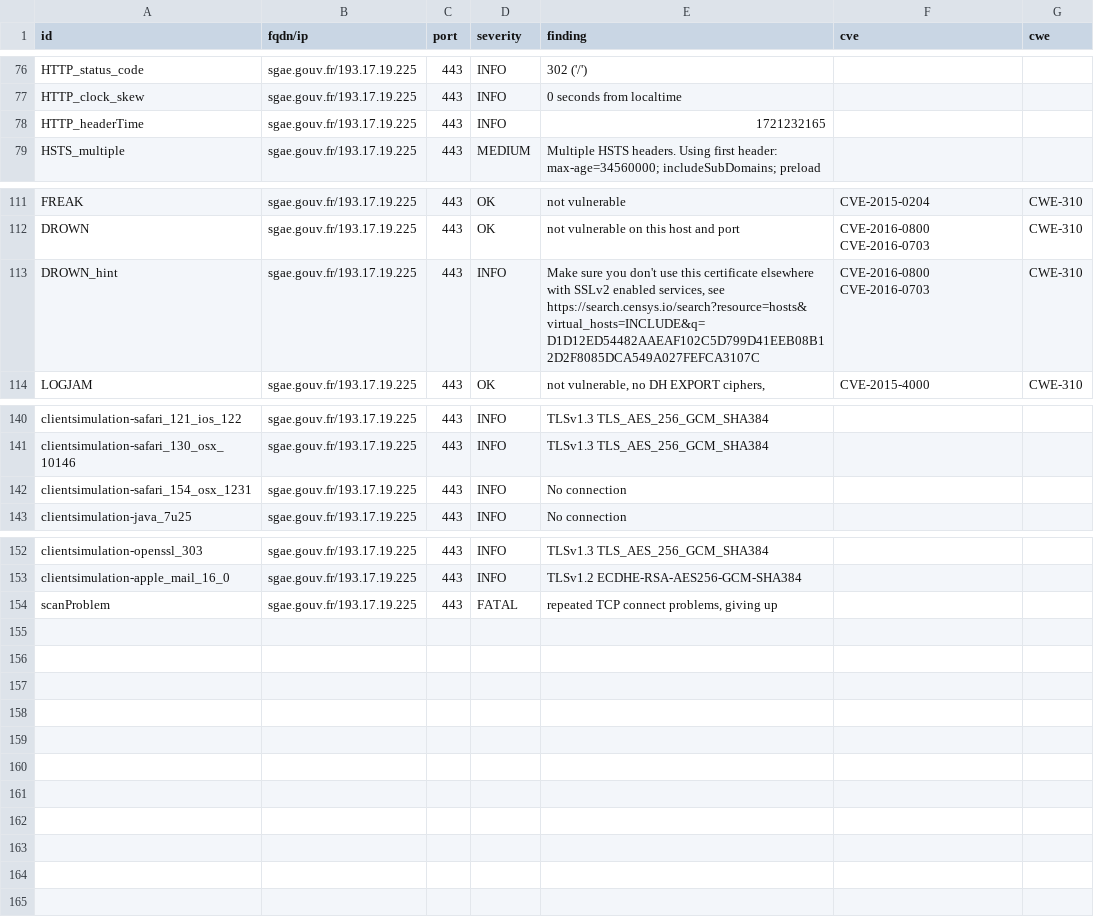
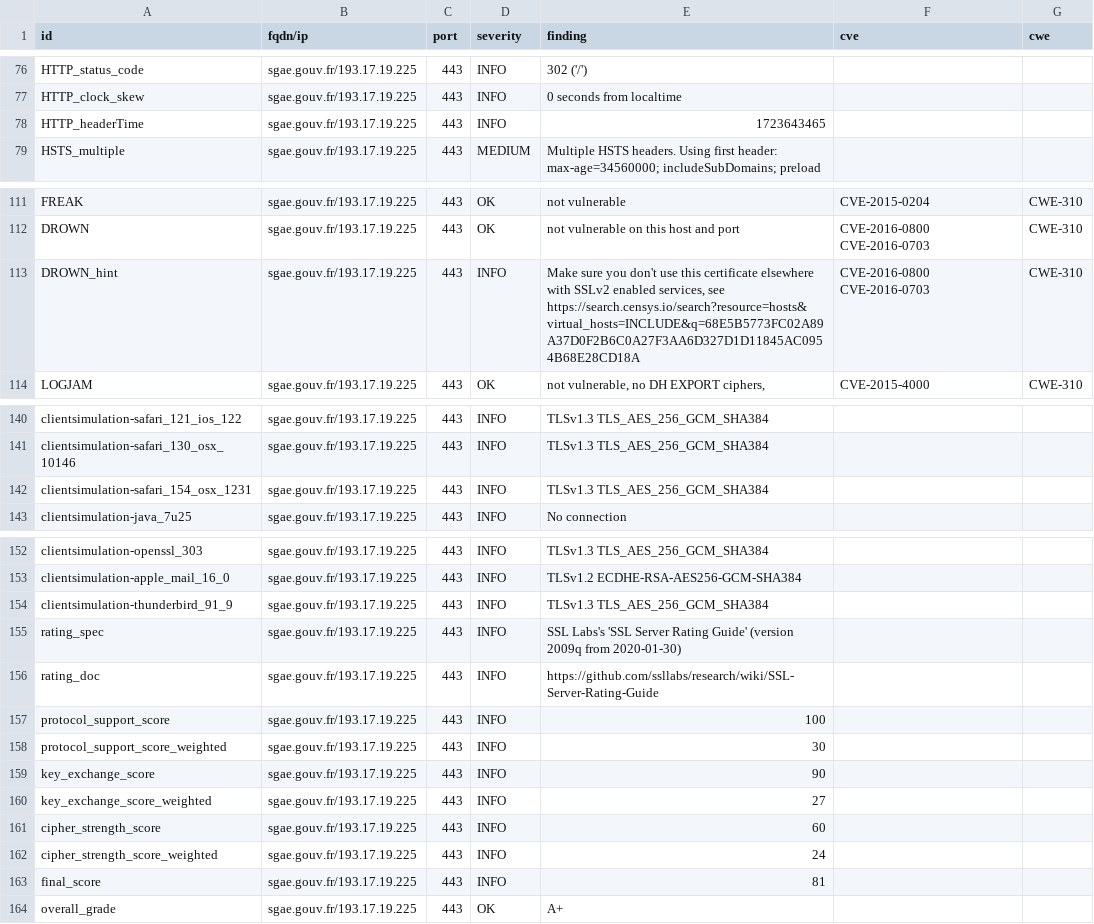
Before and after one commit to GKO-org/dashlordPrd9, a CSV file: results/aHR0cHM6Ly9zZ2FlLmdvdXYuZnIvc2l0ZXMvU0dBRS9hY2N1ZWlsLmh0bWw=/testssl.csv, drawn as a sheet; only a part is shown, gaps mark what is left out; the diff covers the shown part only.

Commit message:
update: https://sgae.gouv.fr/sites/SGAE/accueil.html

```diff
--- a/results/aHR0cHM6Ly9zZ2FlLmdvdXYuZnIvc2l0ZXMvU0dBRS9hY2N1ZWlsLmh0bWw=/testssl.csv
+++ b/results/aHR0cHM6Ly9zZ2FlLmdvdXYuZnIvc2l0ZXMvU0dBRS9hY2N1ZWlsLmh0bWw=/testssl.csv
@@ -77,3 +77,3 @@
 "HTTP_clock_skew","sgae.gouv.fr/193.17.19.225","443","INFO","0 seconds from localtime","",""
-"HTTP_headerTime","sgae.gouv.fr/193.17.19.225","443","INFO","1721232165","",""
+"HTTP_headerTime","sgae.gouv.fr/193.17.19.225","443","INFO","1723643465","",""
 "HSTS_multiple","sgae.gouv.fr/193.17.19.225","443","MEDIUM","Multiple HSTS headers. Using first header: max-age=34560000; includeSubDomains; preload","",""
@@ -112,3 +112,3 @@
 "DROWN","sgae.gouv.fr/193.17.19.225","443","OK","not vulnerable on this host and port","CVE-2016-0800 CVE-2016-0703","CWE-310"
-"DROWN_hint","sgae.gouv.fr/193.17.19.225","443","INFO","Make sure you don't use this certificate elsewhere with SSLv2 enabled services, see https://search.censys.io/search?resource=hosts&virtual_hosts=INCLUDE&q=D1D12ED54482AAEAF102C5D799D41EEB08B12D2F8085DCA549A027FEFCA3107C","CVE-2016-0800 CVE-2016-0703","CWE-310"
+"DROWN_hint","sgae.gouv.fr/193.17.19.225","443","INFO","Make sure you don't use this certificate elsewhere with SSLv2 enabled services, see https://search.censys.io/search?resource=hosts&virtual_hosts=INCLUDE&q=68E5B5773FC02A89A37D0F2B6C0A27F3AA6D327D1D11845AC0954B68E28CD18A","CVE-2016-0800 CVE-2016-0703","CWE-310"
 "LOGJAM","sgae.gouv.fr/193.17.19.225","443","OK","not vulnerable, no DH EXPORT ciphers,","CVE-2015-4000","CWE-310"
@@ -141,3 +141,3 @@
 "clientsimulation-safari_130_osx_10146","sgae.gouv.fr/193.17.19.225","443","INFO","TLSv1.3 TLS_AES_256_GCM_SHA384","",""
-"clientsimulation-safari_154_osx_1231","sgae.gouv.fr/193.17.19.225","443","INFO","No connection","",""
+"clientsimulation-safari_154_osx_1231","sgae.gouv.fr/193.17.19.225","443","INFO","TLSv1.3 TLS_AES_256_GCM_SHA384","",""
 "clientsimulation-java_7u25","sgae.gouv.fr/193.17.19.225","443","INFO","No connection","",""
@@ -153,2 +153,12 @@
 "clientsimulation-apple_mail_16_0","sgae.gouv.fr/193.17.19.225","443","INFO","TLSv1.2 ECDHE-RSA-AES256-GCM-SHA384","",""
-"scanProblem","sgae.gouv.fr/193.17.19.225","443","FATAL","repeated TCP connect problems, giving up","",""
+"clientsimulation-thunderbird_91_9","sgae.gouv.fr/193.17.19.225","443","INFO","TLSv1.3 TLS_AES_256_GCM_SHA384","",""
+"rating_spec","sgae.gouv.fr/193.17.19.225","443","INFO","SSL Labs's 'SSL Server Rating Guide' (version 2009q from 2020-01-30)","",""
+"rating_doc","sgae.gouv.fr/193.17.19.225","443","INFO","https://github.com/ssllabs/research/wiki/SSL-Server-Rating-Guide","",""
+"protocol_support_score","sgae.gouv.fr/193.17.19.225","443","INFO","100","",""
+"protocol_support_score_weighted","sgae.gouv.fr/193.17.19.225","443","INFO","30","",""
+"key_exchange_score","sgae.gouv.fr/193.17.19.225","443","INFO","90","",""
+"key_exchange_score_weighted","sgae.gouv.fr/193.17.19.225","443","INFO","27","",""
+"cipher_strength_score","sgae.gouv.fr/193.17.19.225","443","INFO","60","",""
+"cipher_strength_score_weighted","sgae.gouv.fr/193.17.19.225","443","INFO","24","",""
+"final_score","sgae.gouv.fr/193.17.19.225","443","INFO","81","",""
+"overall_grade","sgae.gouv.fr/193.17.19.225","443","OK","A+","",""
```
Also changed, not shown: 10 edited cells elsewhere in this file, 10 other files.
